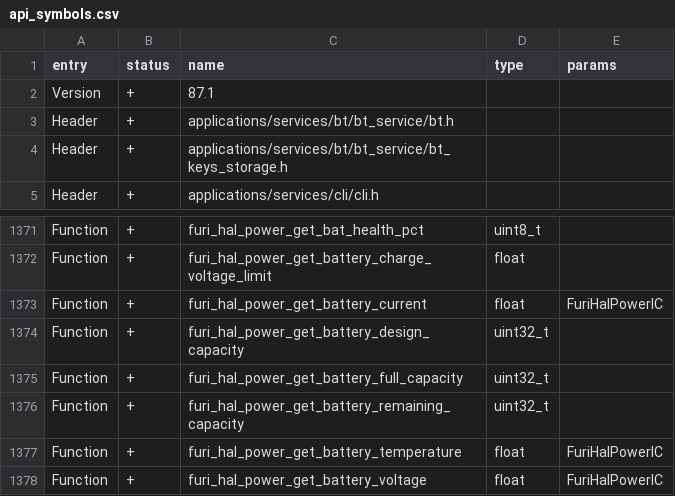
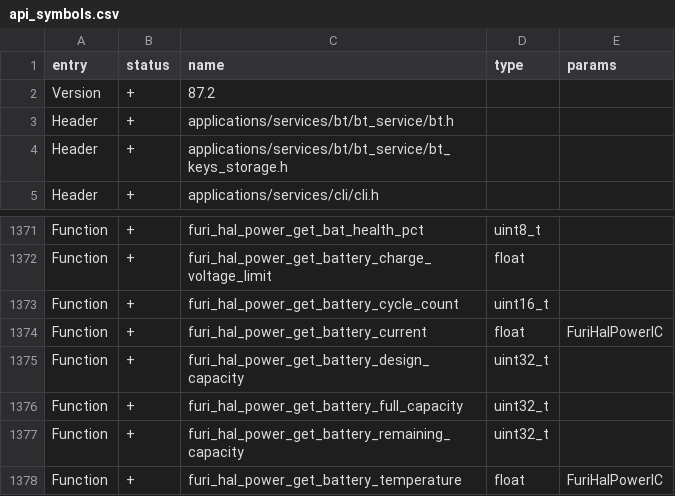
Before and after one commit to calvingunther66/Flipware, a CSV file: targets/f18/api_symbols.csv, drawn as a sheet; only a part is shown, gaps mark what is left out; the shorter side is filled out with more unchanged rows.

```diff
--- a/targets/f18/api_symbols.csv
+++ b/targets/f18/api_symbols.csv
@@ -1,3 +1,3 @@
 entry,status,name,type,params
-Version,+,87.1,,
+Version,+,87.2,,
 Header,+,applications/services/bt/bt_service/bt.h,,
@@ -1372,2 +1372,3 @@ Function,+,furi_hal_power_get_bat_health_pct,uint8_t,
 Function,+,furi_hal_power_get_battery_charge_voltage_limit,float,
+Function,+,furi_hal_power_get_battery_cycle_count,uint16_t,
 Function,+,furi_hal_power_get_battery_current,float,FuriHalPowerIC
```
Also changed, not shown: targets/f7/api_symbols.csv, 5 other files.
